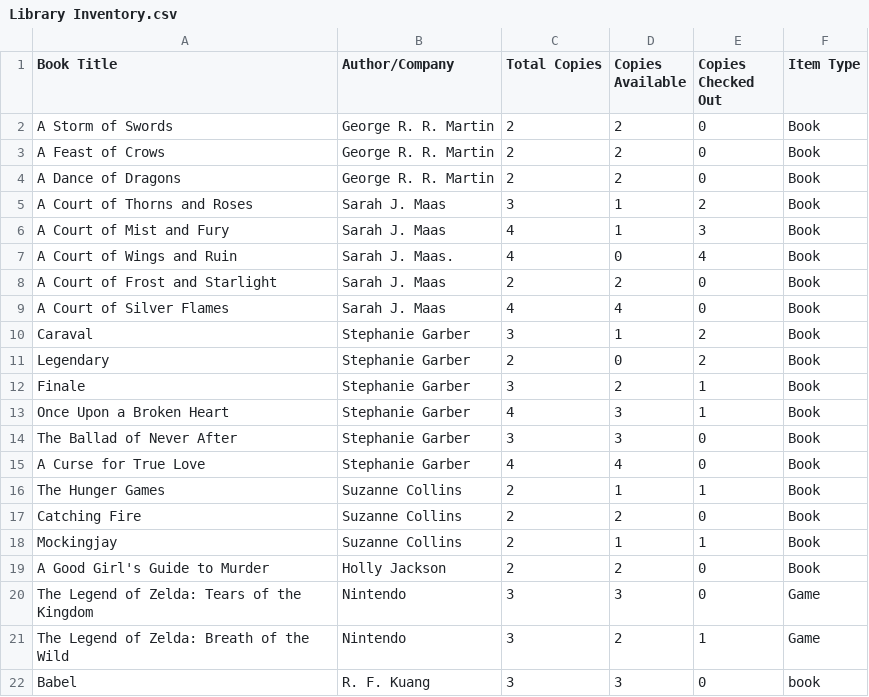
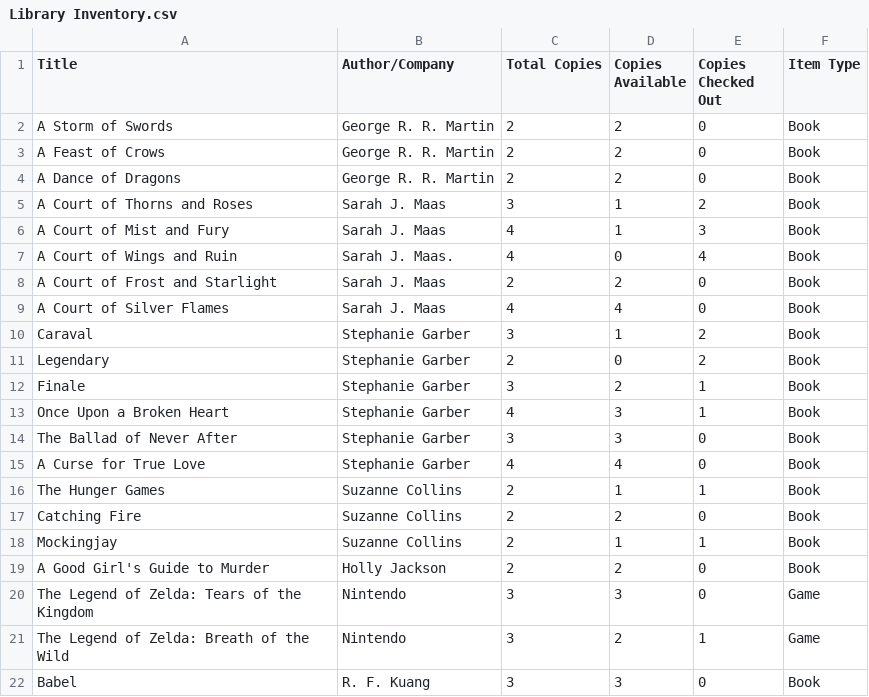
Before and after one commit to Jordanllaw/Library-Checkout-GUI, a CSV file: Library Inventory.csv, drawn as a sheet.

```diff
--- a/Library Inventory.csv
+++ b/Library Inventory.csv
@@ -1,2 +1,2 @@
-Book Title,Author/Company,Total Copies,Copies Available,Copies Checked Out,Item Type
+Title,Author/Company,Total Copies,Copies Available,Copies Checked Out,Item Type
 A Storm of Swords,George R. R. Martin,2,2,0,Book
@@ -21,2 +21,2 @@ The Legend of Zelda: Tears of the Kingdom,Nintendo,3,3,0,Game
 The Legend of Zelda: Breath of the Wild,Nintendo,3,2,1,Game
-Babel,R. F. Kuang,3,3,0,book
+Babel,R. F. Kuang,3,3,0,Book
```
Also changed, not shown: 1234567890987 Customer Inventory.csv, 5 other files.
